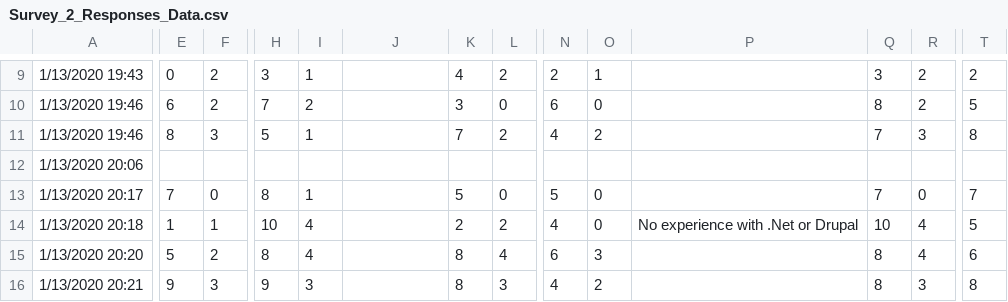
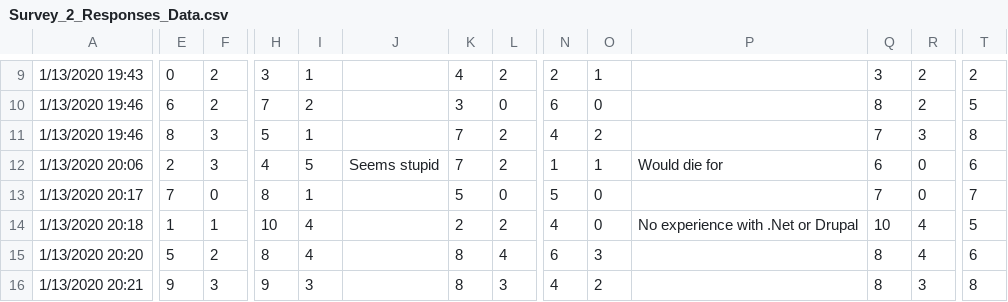
Before and after one commit to wbakerrobinson/CS586_Project, a CSV file: data/Survey_2_Responses_Data.csv, drawn as a sheet; only a part is shown, gaps mark what is left out; the diff covers the shown part only; the diff names each change by its address in the sheet, - before the commit and + after, or states it on an @@ line.

Commit message:
Changes to student11.

```diff
--- a/data/Survey_2_Responses_Data.csv
+++ b/data/Survey_2_Responses_Data.csv
-E12: (empty)
+E12: 2
-F12: (empty)
+F12: 3
-H12: (empty)
+H12: 4
-I12: (empty)
+I12: 5
-J12: (empty)
+J12: Seems stupid
-K12: (empty)
+K12: 7
-L12: (empty)
+L12: 2
-N12: (empty)
+N12: 1
-O12: (empty)
+O12: 1
-P12: (empty)
+P12: Would die for
-Q12: (empty)
+Q12: 6
-R12: (empty)
+R12: 0
-T12: (empty)
+T12: 6
```
Also changed, not shown: 2 edited cells elsewhere in this file.
